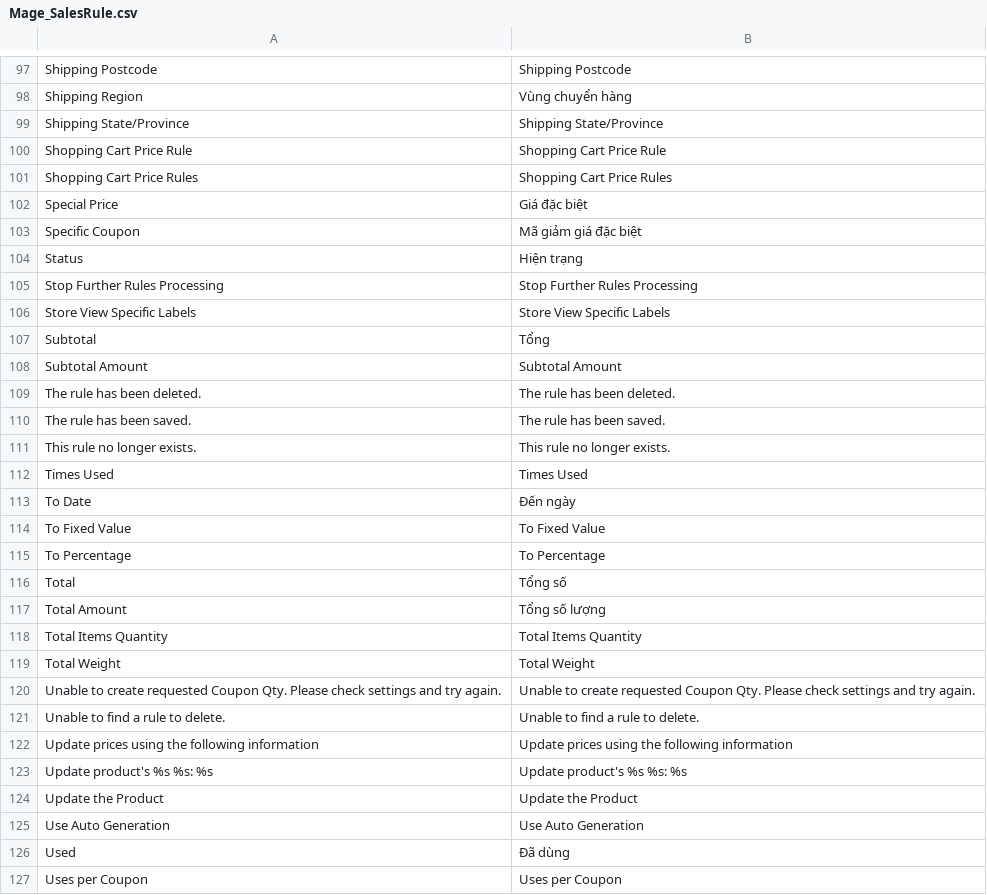
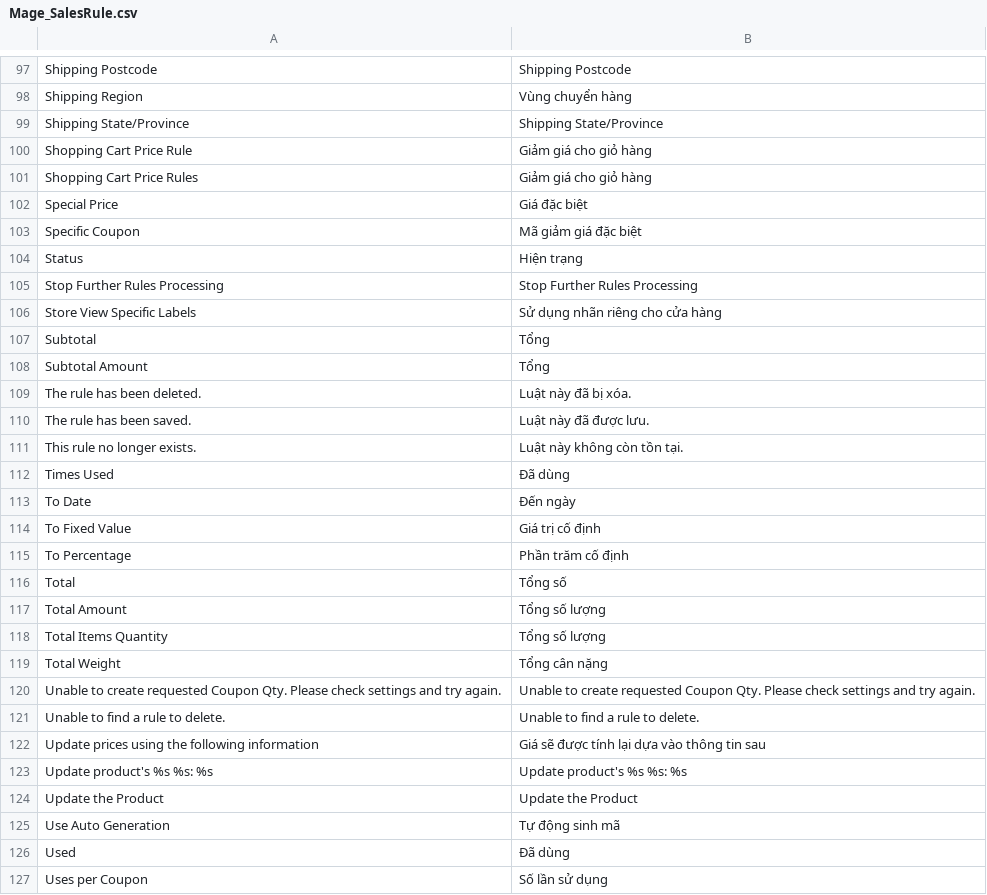
Before and after one commit to vanduc1102/viet-hoa-magento, a CSV file: vi_VN/Mage_SalesRule.csv, drawn as a sheet; only a part is shown, gaps mark what is left out; the diff covers the shown part only.

```diff
--- a/vi_VN/Mage_SalesRule.csv
+++ b/vi_VN/Mage_SalesRule.csv
@@ -99,4 +99,4 @@
 "Shipping State/Province","Shipping State/Province"
-"Shopping Cart Price Rule","Shopping Cart Price Rule"
-"Shopping Cart Price Rules","Shopping Cart Price Rules"
+"Shopping Cart Price Rule","Giảm giá cho giỏ hàng"
+"Shopping Cart Price Rules","Giảm giá cho giỏ hàng"
 "Special Price","Giá đặc biệt"
@@ -105,23 +105,23 @@
 "Stop Further Rules Processing","Stop Further Rules Processing"
-"Store View Specific Labels","Store View Specific Labels"
+"Store View Specific Labels","Sử dụng nhãn riêng cho cửa hàng"
 "Subtotal","Tổng"
-"Subtotal Amount","Subtotal Amount"
-"The rule has been deleted.","The rule has been deleted."
-"The rule has been saved.","The rule has been saved."
-"This rule no longer exists.","This rule no longer exists."
-"Times Used","Times Used"
+"Subtotal Amount","Tổng"
+"The rule has been deleted.","Luật này đã bị xóa."
+"The rule has been saved.","Luật này đã được lưu."
+"This rule no longer exists.","Luật này không còn tồn tại."
+"Times Used","Đã dùng"
 "To Date","Đến ngày"
-"To Fixed Value","To Fixed Value"
-"To Percentage","To Percentage"
+"To Fixed Value","Giá trị cố định"
+"To Percentage","Phần trăm cố định"
 "Total","Tổng số"
 "Total Amount","Tổng số lượng"
-"Total Items Quantity","Total Items Quantity"
-"Total Weight","Total Weight"
+"Total Items Quantity","Tổng số lượng"
+"Total Weight","Tổng cân nặng"
 "Unable to create requested Coupon Qty. Please check settings and try again.","Unable to create requested Coupon Qty. Please check settings and try again."
 "Unable to find a rule to delete.","Unable to find a rule to delete."
-"Update prices using the following information","Update prices using the following information"
+"Update prices using the following information","Giá sẽ được tính lại dựa vào thông tin sau"
 "Update product's %s %s: %s","Update product's %s %s: %s"
 "Update the Product","Update the Product"
-"Use Auto Generation","Use Auto Generation"
+"Use Auto Generation","Tự động sinh mã"
 "Used","Đã dùng"
-"Uses per Coupon","Uses per Coupon"
+"Uses per Coupon","Số lần sử dụng"
```
Also changed, not shown: 20 edited cells elsewhere in this file, vi_VN/Mage_Adminhtml.csv, vi_VN/Mage_CatalogRule.csv, 9 other files.
